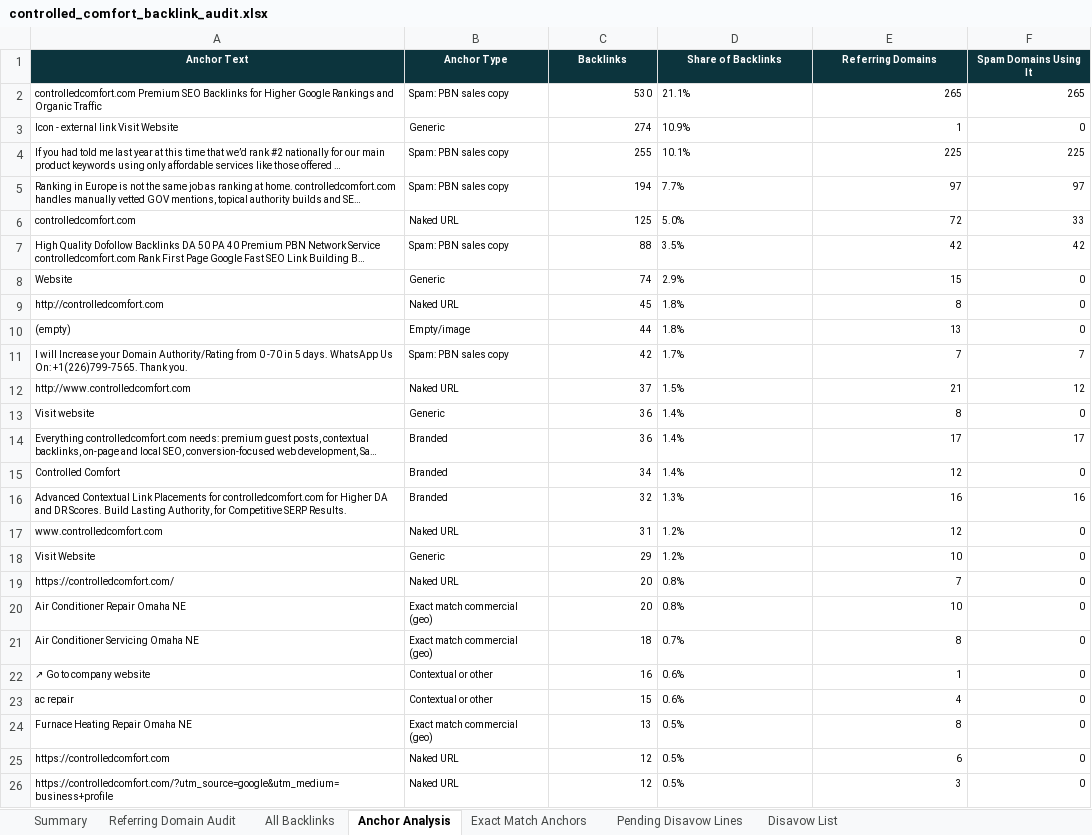
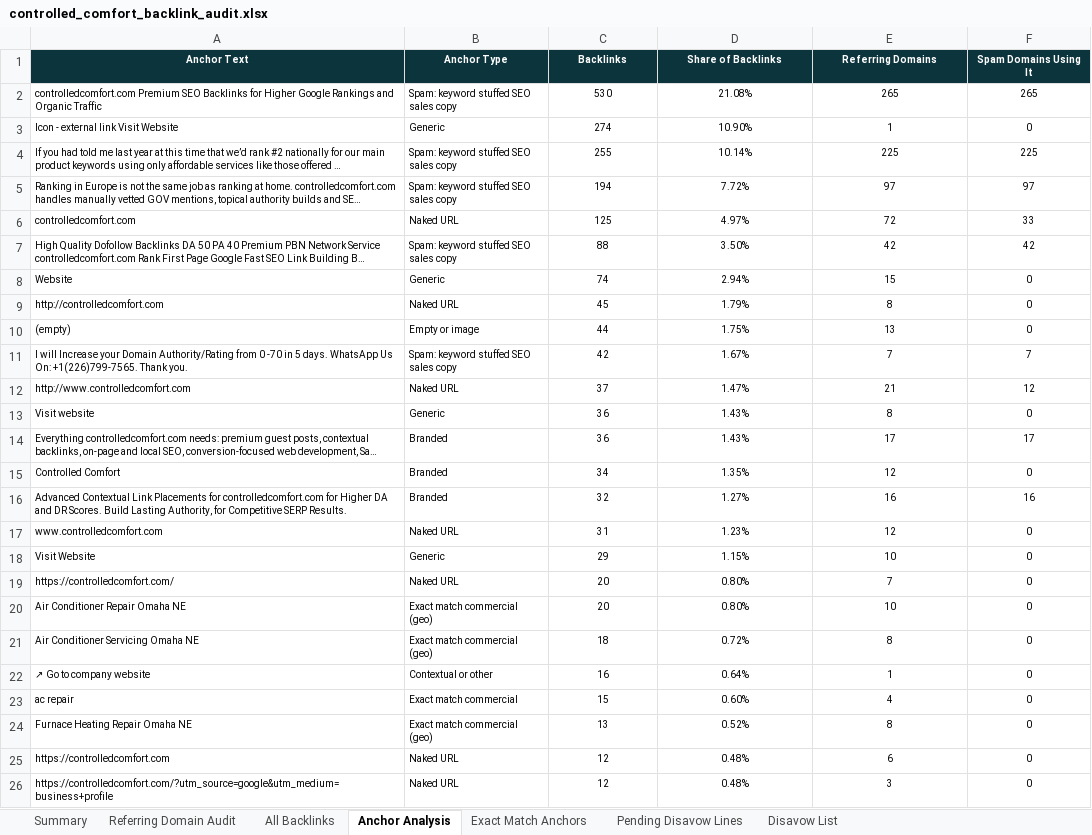
Before and after one commit to fahadahmad-ship-it/test, an Excel workbook: audit/deliverable/controlled_comfort_backlink_audit.xlsx, sheet Anchor Analysis, drawn as a sheet; only a part is shown; long unchanged cells end in …; values as stored, in another font and other column widths than the file's, no borders; the diff covers the shown part only; the diff names each change by its address in the sheet, - before the commit and + after, or states it on an @@ line.

```diff
--- a/audit/deliverable/controlled_comfort_backlink_audit.xlsx (sheet Anchor Analysis)
+++ b/audit/deliverable/controlled_comfort_backlink_audit.xlsx (sheet Anchor Analysis)
-B2 (Anchor Type): Spam: PBN sales copy
+B2 (Anchor Type): Spam: keyword stuffed SEO sales copy
-C2:C26 alignment: right
+C2:C26 alignment: center
-D2 (Share of Backlinks): 21.1%
+D2 (Share of Backlinks): 21.08%
-D2:D26 alignment: left
+D2:D26 alignment: center
-E2:F26 alignment: right
+E2:F26 alignment: center
-D3 (Share of Backlinks): 10.9%
+D3 (Share of Backlinks): 10.90%
-B4:B5 (Anchor Type): Spam: PBN sales copy
+B4:B5 (Anchor Type): Spam: keyword stuffed SEO sales copy
-D4 (Share of Backlinks): 10.1%
+D4 (Share of Backlinks): 10.14%
-D5 (Share of Backlinks): 7.7%
+D5 (Share of Backlinks): 7.72%
-D6 (Share of Backlinks): 5.0%
+D6 (Share of Backlinks): 4.97%
-B7 (Anchor Type): Spam: PBN sales copy
+B7 (Anchor Type): Spam: keyword stuffed SEO sales copy
-D7 (Share of Backlinks): 3.5%
+D7 (Share of Backlinks): 3.50%
-D8 (Share of Backlinks): 2.9%
+D8 (Share of Backlinks): 2.94%
-D9 (Share of Backlinks): 1.8%
+D9 (Share of Backlinks): 1.79%
-B10 (Anchor Type): Empty/image
+B10 (Anchor Type): Empty or image
-D10 (Share of Backlinks): 1.8%
+D10 (Share of Backlinks): 1.75%
-B11 (Anchor Type): Spam: PBN sales copy
+B11 (Anchor Type): Spam: keyword stuffed SEO sales copy
-D11 (Share of Backlinks): 1.7%
+D11 (Share of Backlinks): 1.67%
-D12 (Share of Backlinks): 1.5%
+D12 (Share of Backlinks): 1.47%
-D13:D14 (Share of Backlinks): 1.4%
+D13:D14 (Share of Backlinks): 1.43%
-D15 (Share of Backlinks): 1.4%
+D15 (Share of Backlinks): 1.35%
-D16 (Share of Backlinks): 1.3%
+D16 (Share of Backlinks): 1.27%
-D17 (Share of Backlinks): 1.2%
+D17 (Share of Backlinks): 1.23%
-D18 (Share of Backlinks): 1.2%
+D18 (Share of Backlinks): 1.15%
-D19:D20 (Share of Backlinks): 0.8%
+D19:D20 (Share of Backlinks): 0.80%
-D21 (Share of Backlinks): 0.7%
+D21 (Share of Backlinks): 0.72%
-D22 (Share of Backlinks): 0.6%
+D22 (Share of Backlinks): 0.64%
-B23 (Anchor Type): Contextual or other
+B23 (Anchor Type): Exact match commercial
-D23 (Share of Backlinks): 0.6%
+D23 (Share of Backlinks): 0.60%
-D24 (Share of Backlinks): 0.5%
+D24 (Share of Backlinks): 0.52%
-D25:D26 (Share of Backlinks): 0.5%
+D25:D26 (Share of Backlinks): 0.48%
```
Also changed, not shown: 243 edited cells and cell formats elsewhere in this sheet, sheet Referring Domain Audit, sheet All Backlinks, sheet Disavow List, sheet Exact Match Anchors, sheet Summary, sheet Pending Disavow Lines, charts or pictures, 11 other files.
